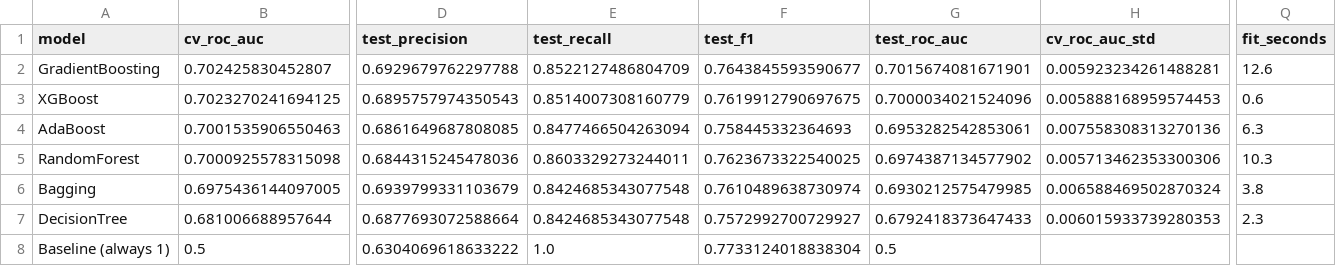
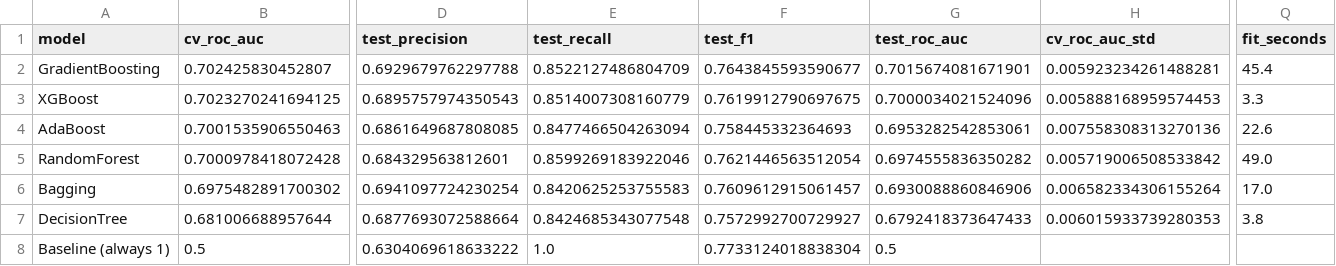
Before and after one commit to nirmalabtech/PredictiveMaintenance, a CSV file: predictive_maintenance/reports/model_comparison.csv, drawn as a sheet; only a part is shown, gaps mark what is left out; the diff covers the shown part only; the diff names each change by its address in the sheet, - before the commit and + after, or states it on an @@ line.

```diff
--- a/predictive_maintenance/reports/model_comparison.csv
+++ b/predictive_maintenance/reports/model_comparison.csv
-Q2 (fit_seconds): 12.6
+Q2 (fit_seconds): 45.4
-Q3 (fit_seconds): 0.6
+Q3 (fit_seconds): 3.3
-Q4 (fit_seconds): 6.3
+Q4 (fit_seconds): 22.6
-B5 (cv_roc_auc): 0.7000925578315098
+B5 (cv_roc_auc): 0.7000978418072428
-D5 (test_precision): 0.6844315245478036
+D5 (test_precision): 0.684329563812601
-E5 (test_recall): 0.8603329273244011
+E5 (test_recall): 0.8599269183922046
-F5 (test_f1): 0.7623673322540025
+F5 (test_f1): 0.7621446563512054
-G5 (test_roc_auc): 0.6974387134577902
+G5 (test_roc_auc): 0.6974555836350282
-H5 (cv_roc_auc_std): 0.005713462353300306
+H5 (cv_roc_auc_std): 0.005719006508533842
-Q5 (fit_seconds): 10.3
+Q5 (fit_seconds): 49.0
-B6 (cv_roc_auc): 0.6975436144097005
+B6 (cv_roc_auc): 0.6975482891700302
-D6 (test_precision): 0.6939799331103679
+D6 (test_precision): 0.6941097724230254
-E6 (test_recall): 0.8424685343077548
+E6 (test_recall): 0.8420625253755583
-F6 (test_f1): 0.7610489638730974
+F6 (test_f1): 0.7609612915061457
-G6 (test_roc_auc): 0.6930212575479985
+G6 (test_roc_auc): 0.6930088860846906
-H6 (cv_roc_auc_std): 0.006588469502870324
+H6 (cv_roc_auc_std): 0.006582334306155264
-Q6 (fit_seconds): 3.8
+Q6 (fit_seconds): 17.0
-Q7 (fit_seconds): 2.3
+Q7 (fit_seconds): 3.8
```
Also changed, not shown: 13 edited cells elsewhere in this file, 3 other files.
